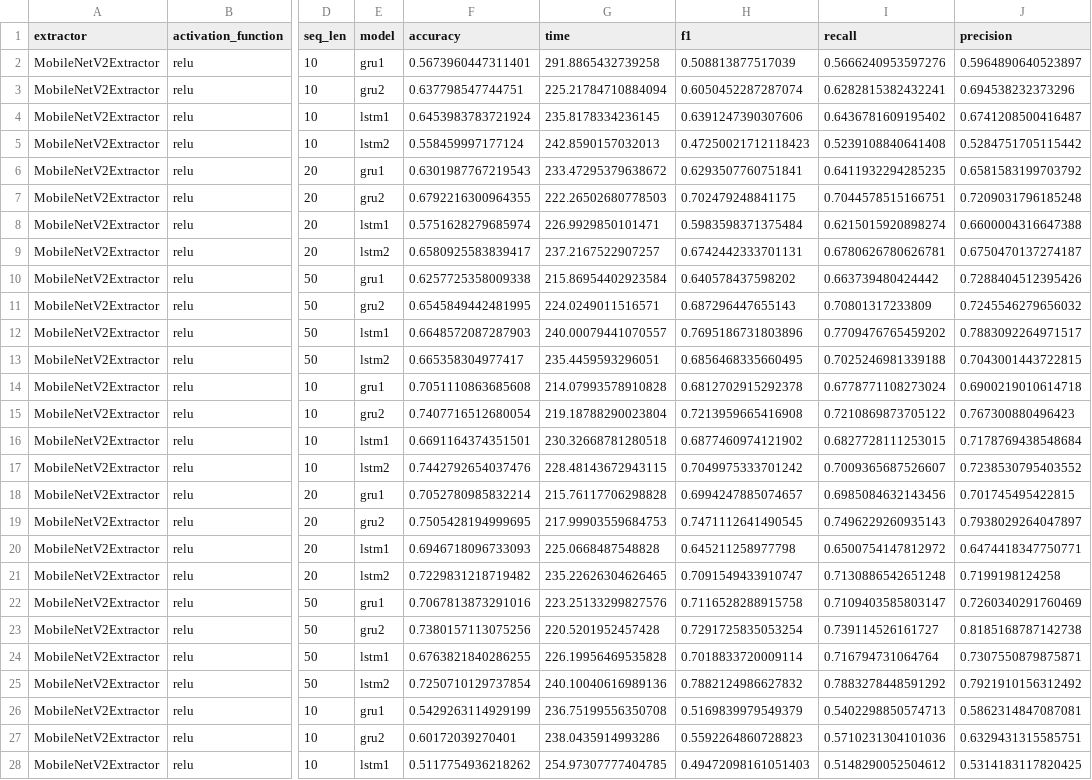
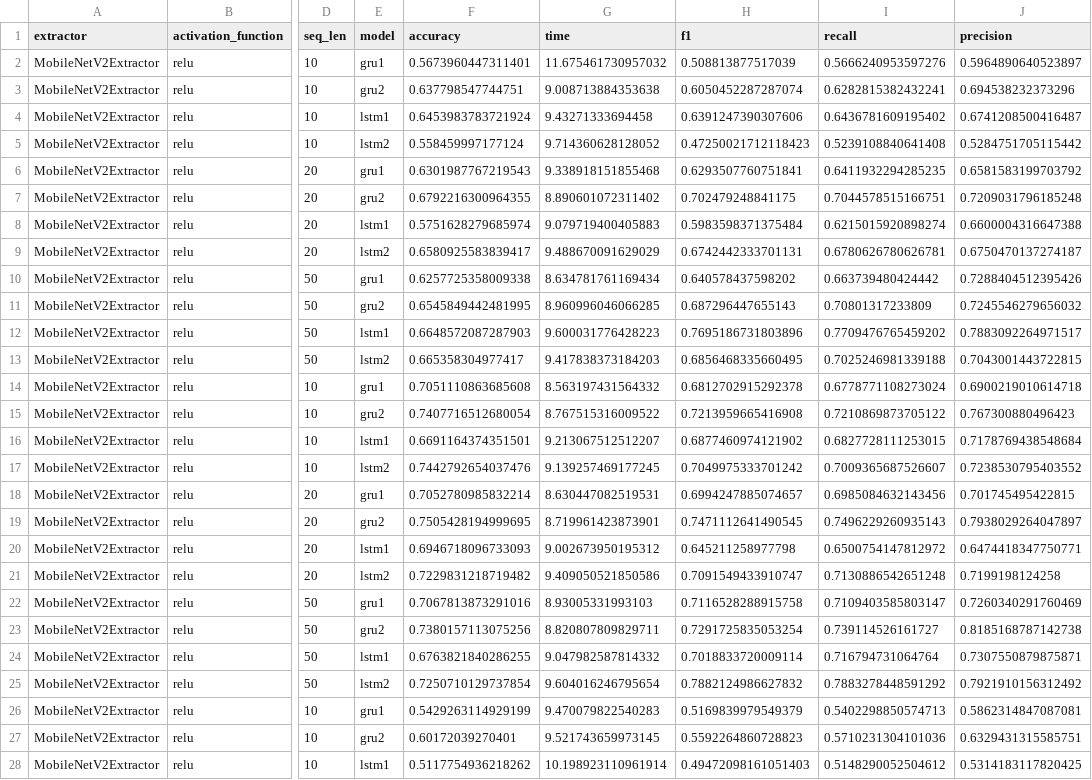
Before and after one commit to FTQuin/BehaviouralMLProject, a CSV file: saved_experiments/mobilenet_output_ntu-6.csv, drawn as a sheet; only a part is shown, gaps mark what is left out; the diff covers the shown part only; the diff names each change by its address in the sheet, - before the commit and + after, or states it on an @@ line.

```diff
--- a/saved_experiments/mobilenet_output_ntu-6.csv
+++ b/saved_experiments/mobilenet_output_ntu-6.csv
-G2 (time): 291.8865432739258
+G2 (time): 11.675461730957032
-G3 (time): 225.21784710884094
+G3 (time): 9.008713884353638
-G4 (time): 235.8178334236145
+G4 (time): 9.43271333694458
-G5 (time): 242.8590157032013
+G5 (time): 9.714360628128052
-G6 (time): 233.47295379638672
+G6 (time): 9.338918151855468
-G7 (time): 222.26502680778503
+G7 (time): 8.890601072311402
-G8 (time): 226.9929850101471
+G8 (time): 9.079719400405883
-G9 (time): 237.2167522907257
+G9 (time): 9.488670091629029
-G10 (time): 215.86954402923584
+G10 (time): 8.634781761169434
-G11 (time): 224.0249011516571
+G11 (time): 8.960996046066285
-G12 (time): 240.00079441070557
+G12 (time): 9.600031776428223
-G13 (time): 235.4459593296051
+G13 (time): 9.417838373184203
-G14 (time): 214.07993578910828
+G14 (time): 8.563197431564332
-G15 (time): 219.18788290023804
+G15 (time): 8.767515316009522
-G16 (time): 230.32668781280518
+G16 (time): 9.213067512512207
-G17 (time): 228.48143672943115
+G17 (time): 9.139257469177245
-G18 (time): 215.76117706298828
+G18 (time): 8.630447082519531
-G19 (time): 217.99903559684753
+G19 (time): 8.719961423873901
-G20 (time): 225.0668487548828
+G20 (time): 9.002673950195312
-G21 (time): 235.22626304626465
+G21 (time): 9.409050521850586
-G22 (time): 223.25133299827576
+G22 (time): 8.93005331993103
-G23 (time): 220.5201952457428
+G23 (time): 8.820807809829711
-G24 (time): 226.19956469535828
+G24 (time): 9.047982587814332
-G25 (time): 240.10040616989136
+G25 (time): 9.604016246795654
-G26 (time): 236.75199556350708
+G26 (time): 9.470079822540283
-G27 (time): 238.0435914993286
+G27 (time): 9.521743659973145
-G28 (time): 254.97307777404785
+G28 (time): 10.198923110961914
```
Also changed, not shown: 81 edited cells elsewhere in this file, saved_experiments/inception_output.csv, saved_experiments/mobilenet_output.csv, 2 other files.
